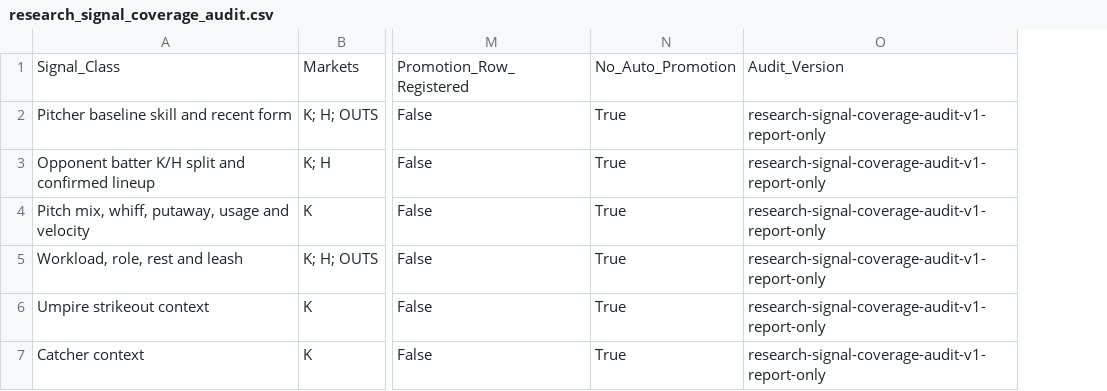
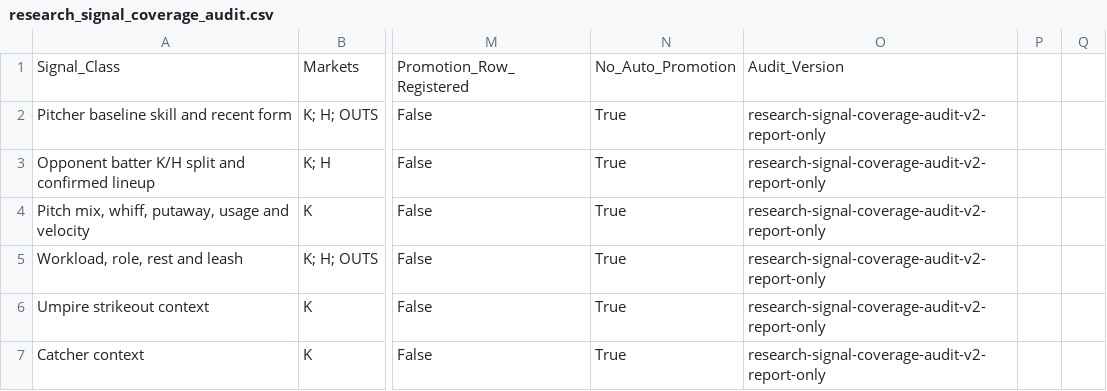
Before and after one commit to KingTud88/MLB-Prop-App, a CSV file: data/research_signal_coverage_audit.csv, drawn as a sheet; only a part is shown, gaps mark what is left out; removed rows and columns are numbered as before the commit, all else as after; the diff covers the shown part only; the diff names each change by its address in the sheet, - before the commit and + after, or states it on an @@ line.

Commit message:
Refresh signal coverage audit after park preregistration

```diff
--- a/data/research_signal_coverage_audit.csv
+++ b/data/research_signal_coverage_audit.csv
-column O, rows 1-7: Audit_Version | research-signal-coverage-audit-v1-report-only | research-signal-coverage-audit-v1-report-only | research-signal-coverage-audit-v1-report-only | research-signal-coverage-audit-v1-report-only | research-signal-coverage-audit-v1-report-only | research-signal-coverage-audit-v1-report-only
+column O, rows 1-7: Audit_Version | research-signal-coverage-audit-v2-report-only | research-signal-coverage-audit-v2-report-only | research-signal-coverage-audit-v2-report-only | research-signal-coverage-audit-v2-report-only | research-signal-coverage-audit-v2-report-only | research-signal-coverage-audit-v2-report-only
+column P, empty
+column Q, empty
```
Also changed, not shown: 7 edited cells elsewhere in this file.
